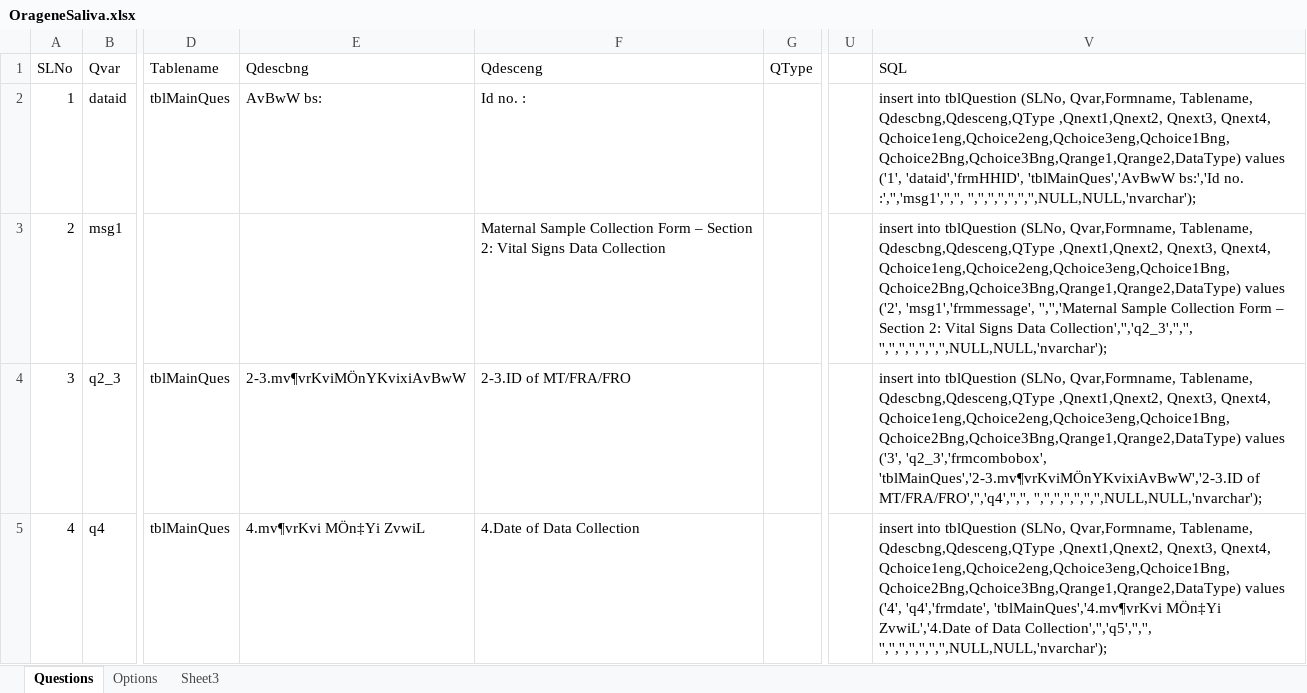
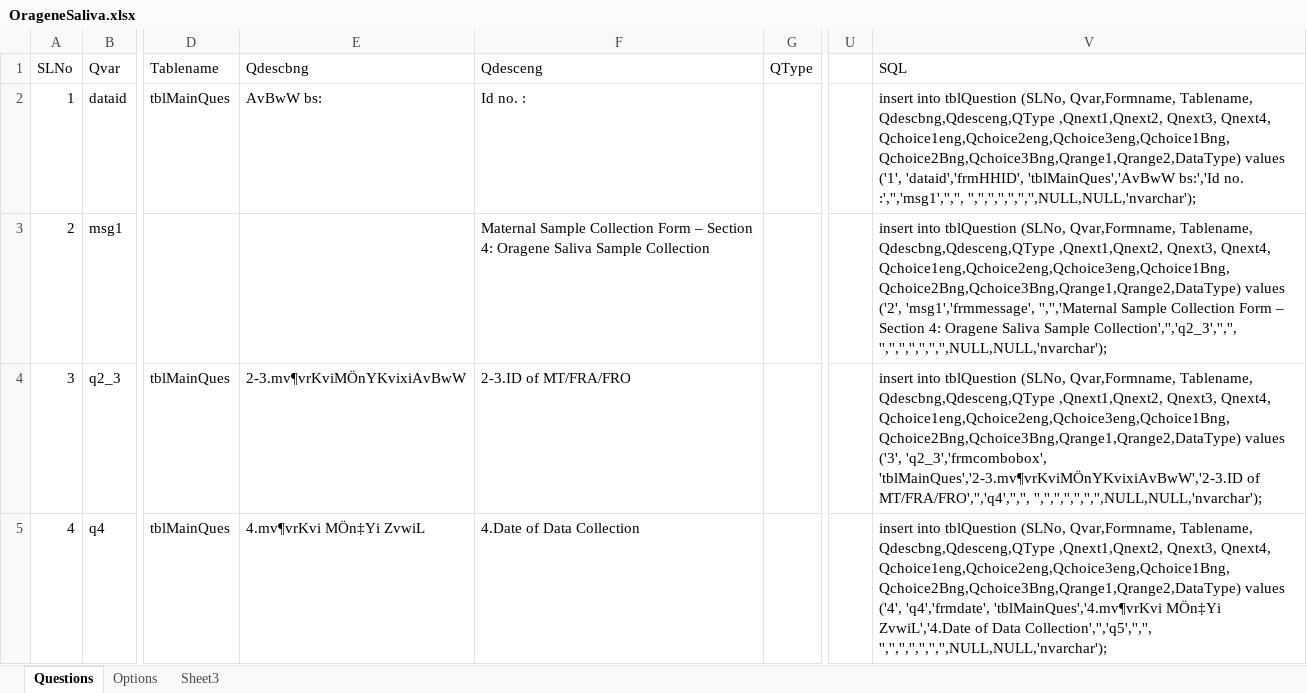
Before and after one commit to aumiaik7/icddrb-OrageneSaliva, an Excel workbook: DB and Documents/OrageneSaliva.xlsx, sheet Questions, drawn as a sheet; only a part is shown, gaps mark what is left out; values as stored, in another font and other column widths than the file's, no borders; the diff names each change by its address in the sheet, - before the commit and + after, or states it on an @@ line.

```diff
--- a/DB and Documents/OrageneSaliva.xlsx (sheet Questions)
+++ b/DB and Documents/OrageneSaliva.xlsx (sheet Questions)
-F3 (Qdesceng): …– Section 2: Vital Signs Data Collection
+F3 (Qdesceng): …– Section 4: Oragene Saliva Sample Collection
-V3 (SQL): …– Section 2: Vital Signs Data Collection','','q2_3','','', '','','','','','','',NULL,NULL,'nvarchar');
+V3 (SQL): …– Section 4: Oragene Saliva Sample Collection','','q2_3','','', '','','','','','','',NULL,NULL,'nvarchar');
```
Also changed, not shown: 1 other file.
